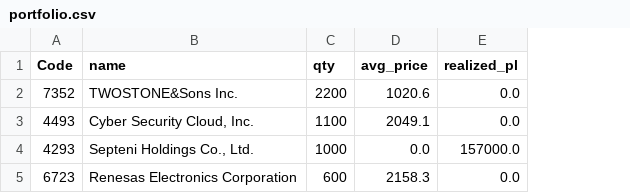
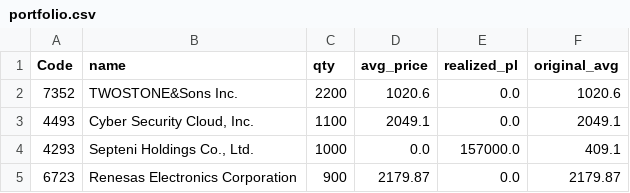
Before and after one commit to reiwa1019-cmyk/J_Phantom_Gear, a CSV file: portfolio.csv, drawn as a sheet; the diff names each change by its address in the sheet, - before the commit and + after, or states it on an @@ line.

Commit message:
Update portfolio.csv

```diff
--- a/portfolio.csv
+++ b/portfolio.csv
+column F (original_avg), rows 2-5: 1020.6 | 2049.1 | 409.1 | 2179.87
-C5 (qty): 600
+C5 (qty): 900
-D5 (avg_price): 2158.3
+D5 (avg_price): 2179.87
```
